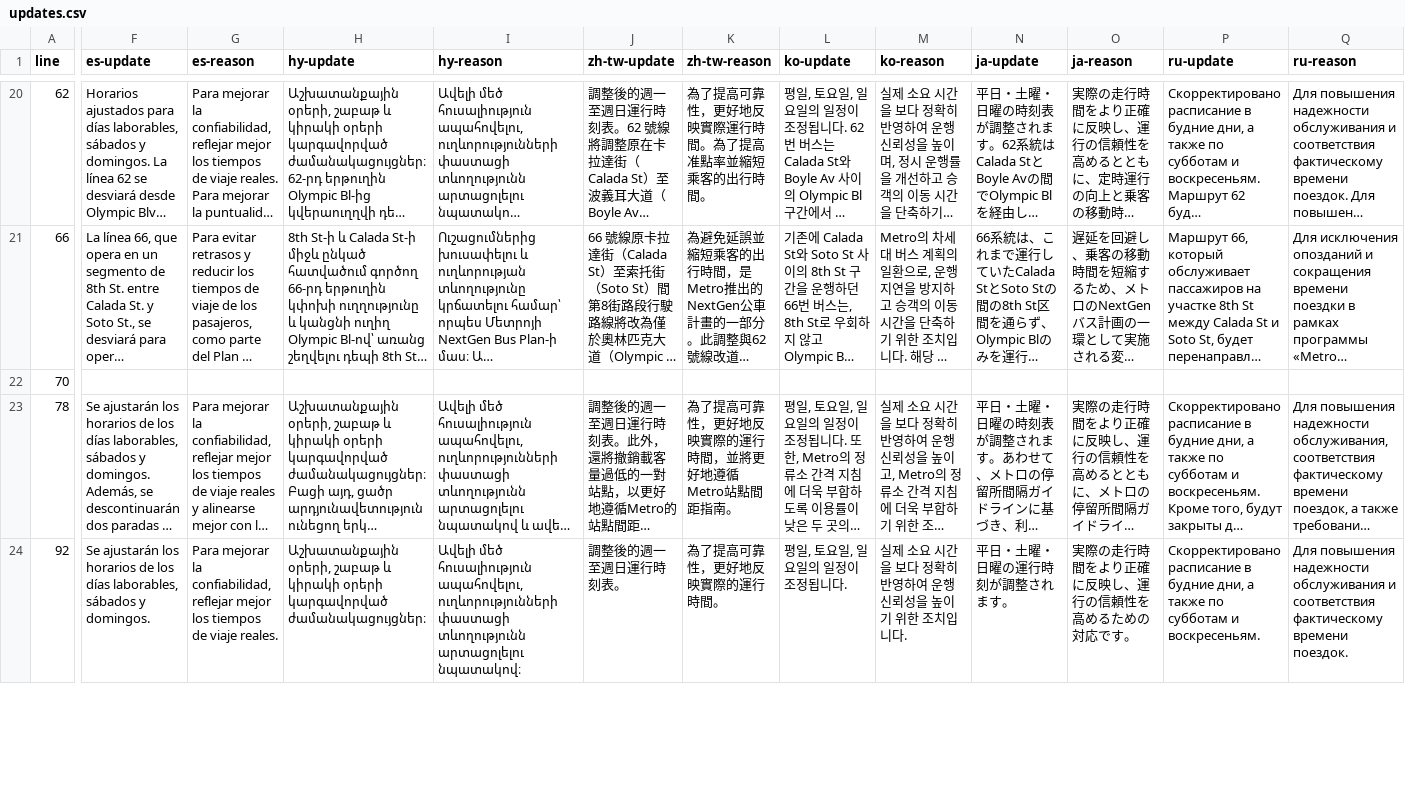
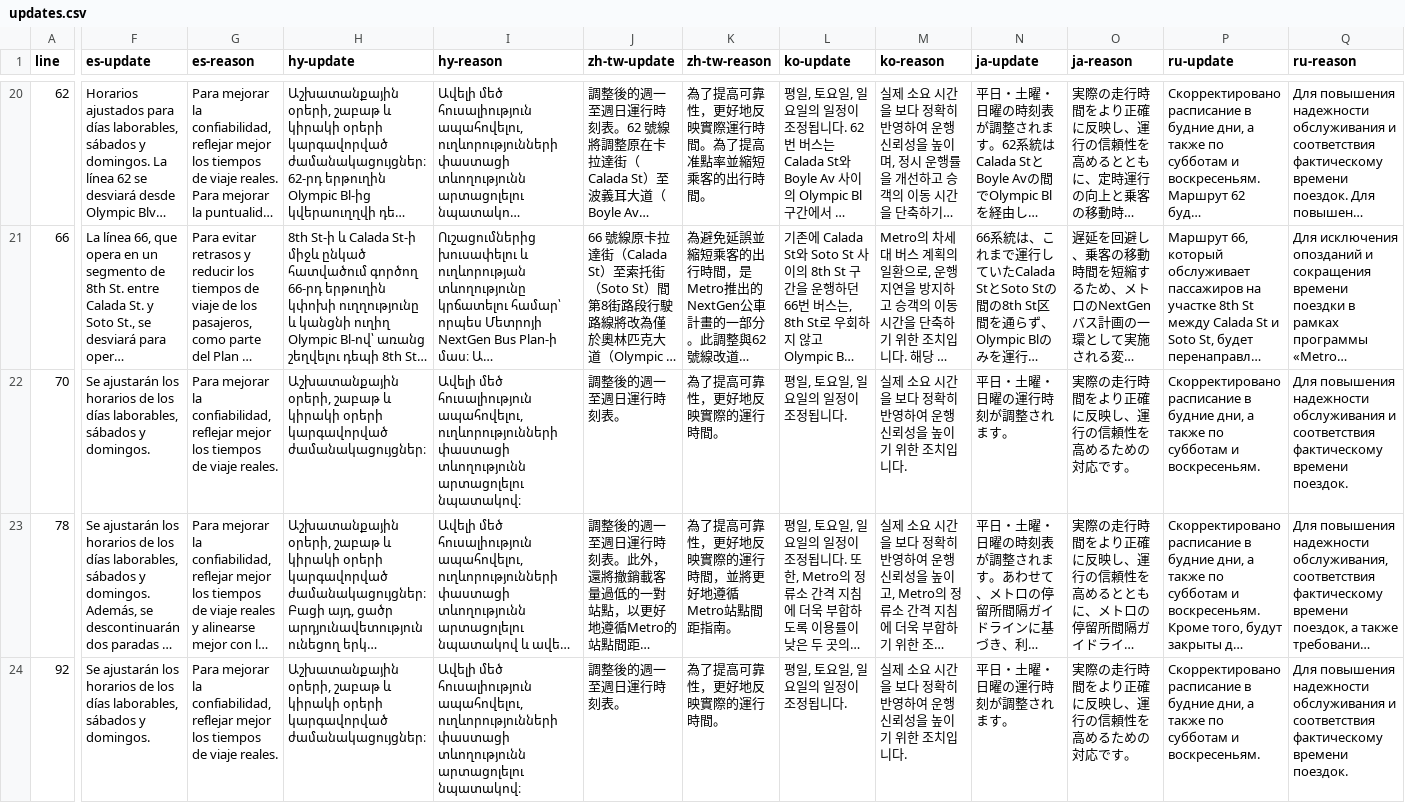
Before and after one commit to LACMTA/mybus-v3-dev, a CSV file: src/_data/2025-06/updates.csv, drawn as a sheet; only a part is shown, gaps mark what is left out; long unchanged cells end in …; the diff covers the shown part only; the diff names each change by its address in the sheet, - before the commit and + after, or states it on an @@ line.

```diff
--- a/src/_data/2025-06/updates.csv
+++ b/src/_data/2025-06/updates.csv
-F22 (es-update): (empty)
+F22 (es-update): Se ajustarán los horarios de los días laborables, sábados y domingos.
-G22 (es-reason): (empty)
+G22 (es-reason): Para mejorar la confiabilidad, reflejar mejor los tiempos de viaje reales.
-H22 (hy-update): (empty)
+H22 (hy-update): Աշխատանքային օրերի, շաբաթ և կիրակի օրերի կարգավորված ժամանակացույցներ։
-I22 (hy-reason): (empty)
+I22 (hy-reason): Ավելի մեծ հուսալիություն ապահովելու, ուղևորությունների փաստացի տևողությունն արտացոլելու նպատակով։
-J22 (zh-tw-update): (empty)
+J22 (zh-tw-update): 調整後的週一至週日運行時刻表。
-K22 (zh-tw-reason): (empty)
+K22 (zh-tw-reason): 為了提高可靠性，更好地反映實際的運行時間。
-L22 (ko-update): (empty)
+L22 (ko-update): 평일, 토요일, 일요일의 일정이 조정됩니다.
-M22 (ko-reason): (empty)
+M22 (ko-reason): 실제 소요 시간을 보다 정확히 반영하여 운행 신뢰성을 높이기 위한 조치입니다.
-N22 (ja-update): (empty)
+N22 (ja-update): 平日・土曜・日曜の運行時刻が調整されます。
-O22 (ja-reason): (empty)
+O22 (ja-reason): 実際の走行時間をより正確に反映し、運行の信頼性を高めるための対応です。
-P22 (ru-update): (empty)
+P22 (ru-update): Скорректировано расписание в будние дни, а также по субботам и воскресеньям.
-Q22 (ru-reason): (empty)
+Q22 (ru-reason): Для повышения надежности обслуживания и соответствия фактическому времени поездок.
```
Also changed, not shown: 45 edited cells elsewhere in this file, 16 other files.
